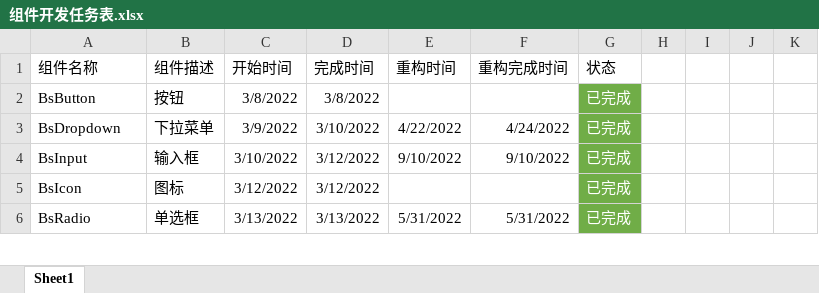
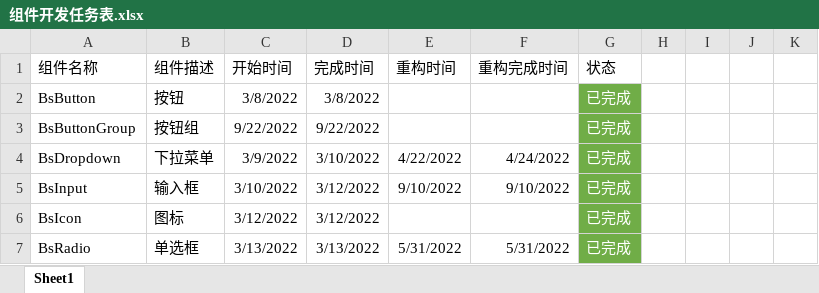
Before and after one commit to 941477276/vue3-my-zhuanlan, an Excel workbook: 组件开发任务表.xlsx, sheet Sheet1, drawn as a sheet; only a part is shown; values as stored, in another font and other column widths than the file's, no borders; the diff names each change by its address in the sheet, - before the commit and + after, or states it on an @@ line.

Commit message:
添加<bs-button-group>组件

```diff
--- a/组件开发任务表.xlsx (sheet Sheet1)
+++ b/组件开发任务表.xlsx (sheet Sheet1)
+row 3: BsButtonGroup | 按钮组 | 9/22/2022 | 9/22/2022 |  |  | 已完成
```
Also changed, not shown: 7 other files.
